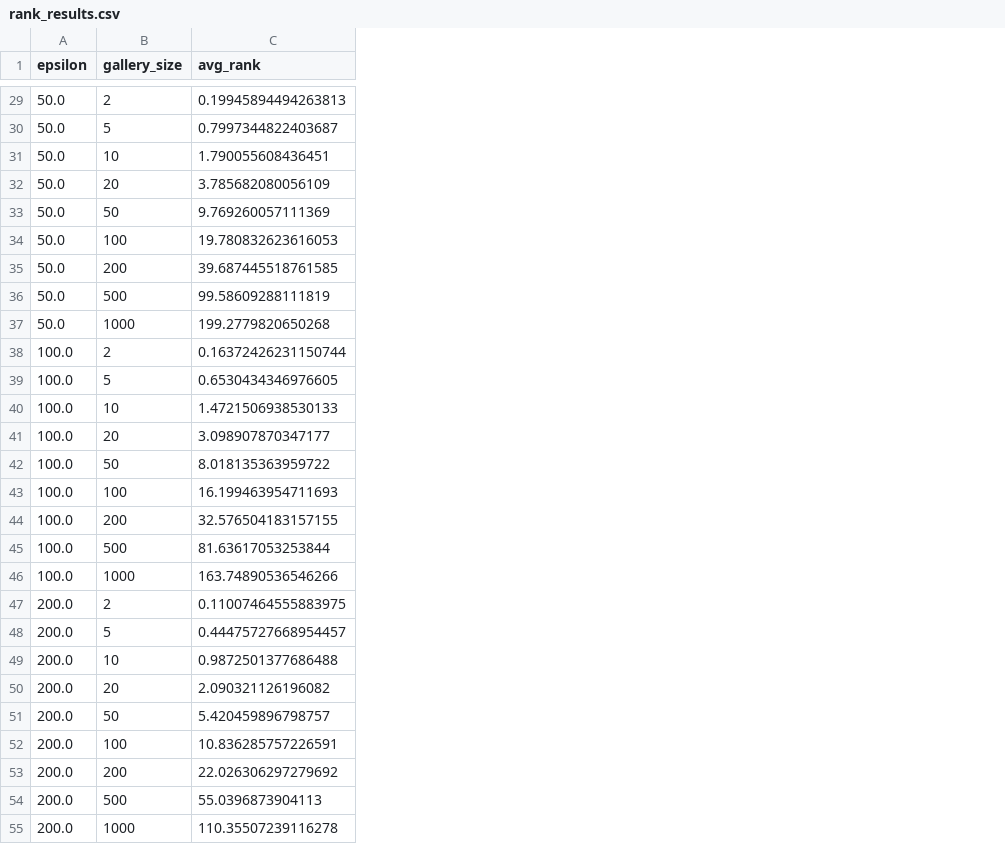
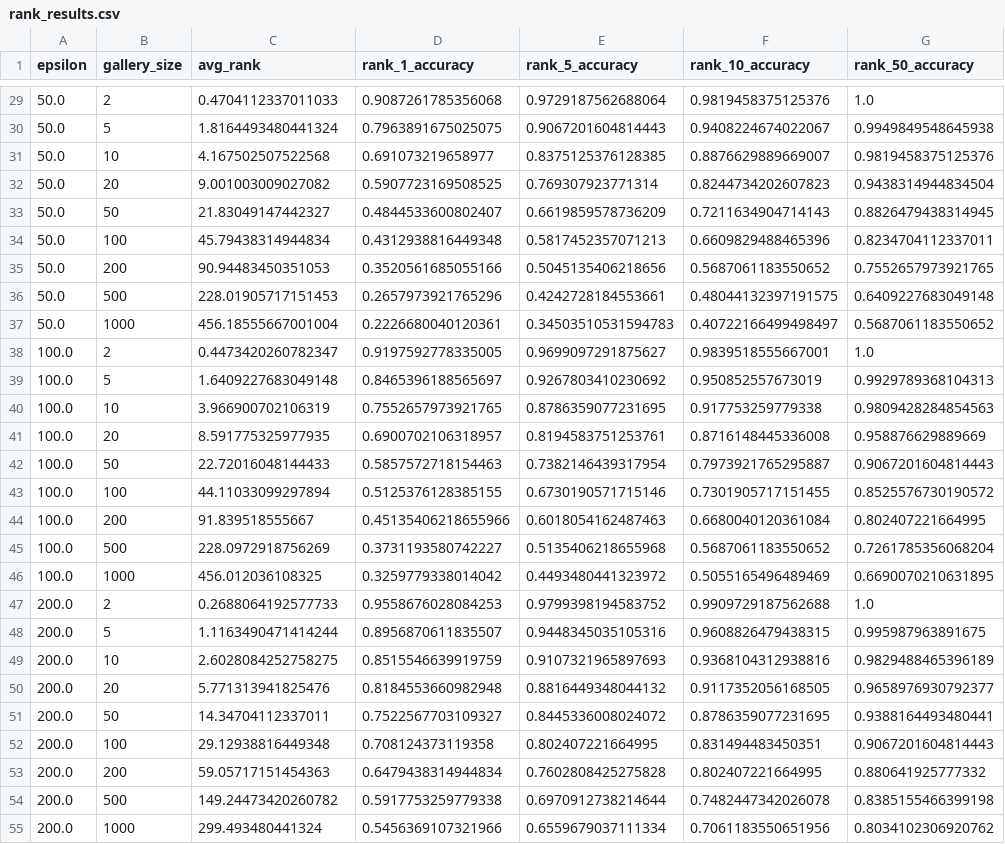
Before and after one commit to WahahaYes/FaceAnonEval, a CSV file: gallery_scaling/results/rank_results.csv, drawn as a sheet; only a part is shown, gaps mark what is left out; the diff covers the shown part only; the diff names each change by its address in the sheet, - before the commit and + after, or states it on an @@ line.

```diff
--- a/gallery_scaling/results/rank_results.csv
+++ b/gallery_scaling/results/rank_results.csv
+column D (rank_1_accuracy), rows 29-55: 0.9087261785356068 | 0.7963891675025075 | 0.691073219658977 | 0.5907723169508525 | 0.4844533600802407 | 0.4312938816449348 | 0.3520561685055166 | 0.2657973921765296 | 0.2226680040120361 | 0.9197592778335005 | 0.8465396188565697 | 0.7552657973921765 | 0.6900702106318957 | 0.5857572718154463 | 0.5125376128385155 | 0.45135406218655966 | 0.3731193580742227 | 0.3259779338014042 | 0.9558676028084253 | 0.8956870611835507 | 0.8515546639919759 | 0.8184553660982948 | 0.7522567703109327 | 0.708124373119358 | 0.6479438314944834 | 0.5917753259779338 | 0.5456369107321966
+column E (rank_5_accuracy), rows 29-55: 0.9729187562688064 | 0.9067201604814443 | 0.8375125376128385 | 0.769307923771314 | 0.6619859578736209 | 0.5817452357071213 | 0.5045135406218656 | 0.4242728184553661 | 0.34503510531594783 | 0.9699097291875627 | 0.9267803410230692 | 0.8786359077231695 | 0.8194583751253761 | 0.7382146439317954 | 0.6730190571715146 | 0.6018054162487463 | 0.5135406218655968 | 0.4493480441323972 | 0.9799398194583752 | 0.9448345035105316 | 0.9107321965897693 | 0.8816449348044132 | 0.8445336008024072 | 0.802407221664995 | 0.7602808425275828 | 0.6970912738214644 | 0.6559679037111334
+column F (rank_10_accuracy), rows 29-55: 0.9819458375125376 | 0.9408224674022067 | 0.8876629889669007 | 0.8244734202607823 | 0.7211634904714143 | 0.6609829488465396 | 0.5687061183550652 | 0.48044132397191575 | 0.40722166499498497 | 0.9839518555667001 | 0.950852557673019 | 0.917753259779338 | 0.8716148445336008 | 0.7973921765295887 | 0.7301905717151455 | 0.6680040120361084 | 0.5687061183550652 | 0.5055165496489469 | 0.9909729187562688 | 0.9608826479438315 | 0.9368104312938816 | 0.9117352056168505 | 0.8786359077231695 | 0.831494483450351 | 0.802407221664995 | 0.7482447342026078 | 0.7061183550651956
+column G (rank_50_accuracy), rows 29-55: 1.0 | 0.9949849548645938 | 0.9819458375125376 | 0.9438314944834504 | 0.8826479438314945 | 0.8234704112337011 | 0.7552657973921765 | 0.6409227683049148 | 0.5687061183550652 | 1.0 | 0.9929789368104313 | 0.9809428284854563 | 0.958876629889669 | 0.9067201604814443 | 0.8525576730190572 | 0.802407221664995 | 0.7261785356068204 | 0.6690070210631895 | 1.0 | 0.995987963891675 | 0.9829488465396189 | 0.9658976930792377 | 0.9388164493480441 | 0.9067201604814443 | 0.880641925777332 | 0.8385155466399198 | 0.8034102306920762
-C29 (avg_rank): 0.19945894494263813
+C29 (avg_rank): 0.4704112337011033
-C30 (avg_rank): 0.7997344822403687
+C30 (avg_rank): 1.8164493480441324
-C31 (avg_rank): 1.790055608436451
+C31 (avg_rank): 4.167502507522568
-C32 (avg_rank): 3.785682080056109
+C32 (avg_rank): 9.001003009027082
-C33 (avg_rank): 9.769260057111369
+C33 (avg_rank): 21.83049147442327
-C34 (avg_rank): 19.780832623616053
+C34 (avg_rank): 45.79438314944834
-C35 (avg_rank): 39.687445518761585
+C35 (avg_rank): 90.94483450351053
-C36 (avg_rank): 99.58609288111819
+C36 (avg_rank): 228.01905717151453
-C37 (avg_rank): 199.2779820650268
+C37 (avg_rank): 456.18555667001004
-C38 (avg_rank): 0.16372426231150744
+C38 (avg_rank): 0.4473420260782347
-C39 (avg_rank): 0.6530434346976605
+C39 (avg_rank): 1.6409227683049148
-C40 (avg_rank): 1.4721506938530133
+C40 (avg_rank): 3.966900702106319
-C41 (avg_rank): 3.098907870347177
+C41 (avg_rank): 8.591775325977935
-C42 (avg_rank): 8.018135363959722
+C42 (avg_rank): 22.72016048144433
-C43 (avg_rank): 16.199463954711693
+C43 (avg_rank): 44.11033099297894
-C44 (avg_rank): 32.576504183157155
+C44 (avg_rank): 91.839518555667
-C45 (avg_rank): 81.63617053253844
+C45 (avg_rank): 228.0972918756269
-C46 (avg_rank): 163.74890536546266
+C46 (avg_rank): 456.012036108325
-C47 (avg_rank): 0.11007464555883975
+C47 (avg_rank): 0.2688064192577733
-C48 (avg_rank): 0.44475727668954457
+C48 (avg_rank): 1.1163490471414244
-C49 (avg_rank): 0.9872501377686488
+C49 (avg_rank): 2.6028084252758275
-C50 (avg_rank): 2.090321126196082
+C50 (avg_rank): 5.771313941825476
-C51 (avg_rank): 5.420459896798757
+C51 (avg_rank): 14.34704112337011
-C52 (avg_rank): 10.836285757226591
+C52 (avg_rank): 29.12938816449348
-C53 (avg_rank): 22.026306297279692
+C53 (avg_rank): 59.05717151454363
-C54 (avg_rank): 55.0396873904113
+C54 (avg_rank): 149.24473420260782
-C55 (avg_rank): 110.35507239116278
+C55 (avg_rank): 299.493480441324
```
Also changed, not shown: 27 edited cells elsewhere in this file, gallery_scaling/results/accuracy_results.csv, gallery_scaling/results/extrapolation.csv, 12 other files.
